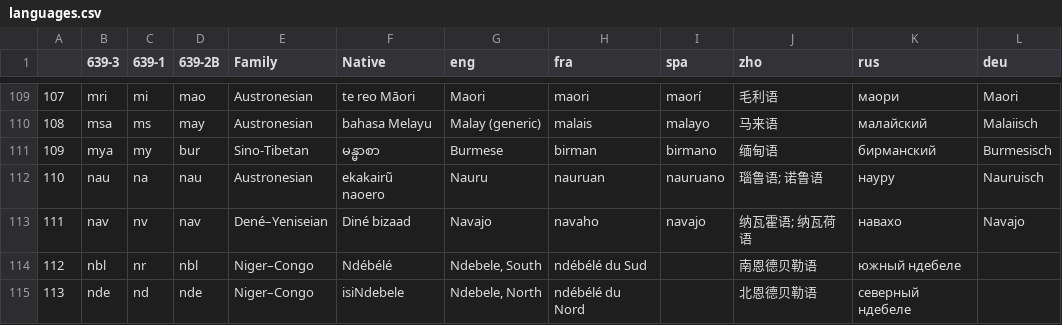
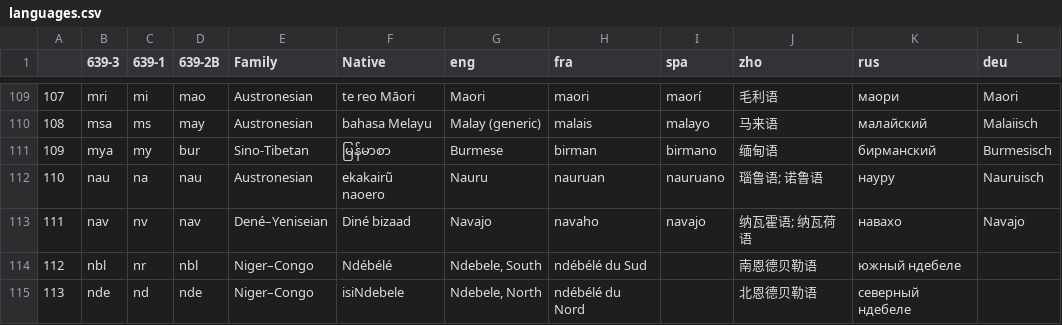
Before and after one commit to xlith/languages, a CSV file: languages.csv, drawn as a sheet; only a part is shown, gaps mark what is left out.

```diff
--- a/languages.csv
+++ b/languages.csv
@@ -110,3 +110,3 @@
 108,msa,ms,may,Austronesian,bahasa Melayu,Malay (generic),malais,malayo,马来语,малайский,Malaiisch
-109,mya,my,bur,Sino-Tibetan,မန္မာစာ,Burmese,birman,birmano,缅甸语,бирманский,Burmesisch
+109,mya,my,bur,Sino-Tibetan,မြန်မာစာ,Burmese,birman,birmano,缅甸语,бирманский,Burmesisch
 110,nau,na,nau,Austronesian,ekakairũ naoero,Nauru,nauruan,nauruano,瑙鲁语; 诺鲁语,науру,Nauruisch
```
Also changed, not shown: 4 other files.
